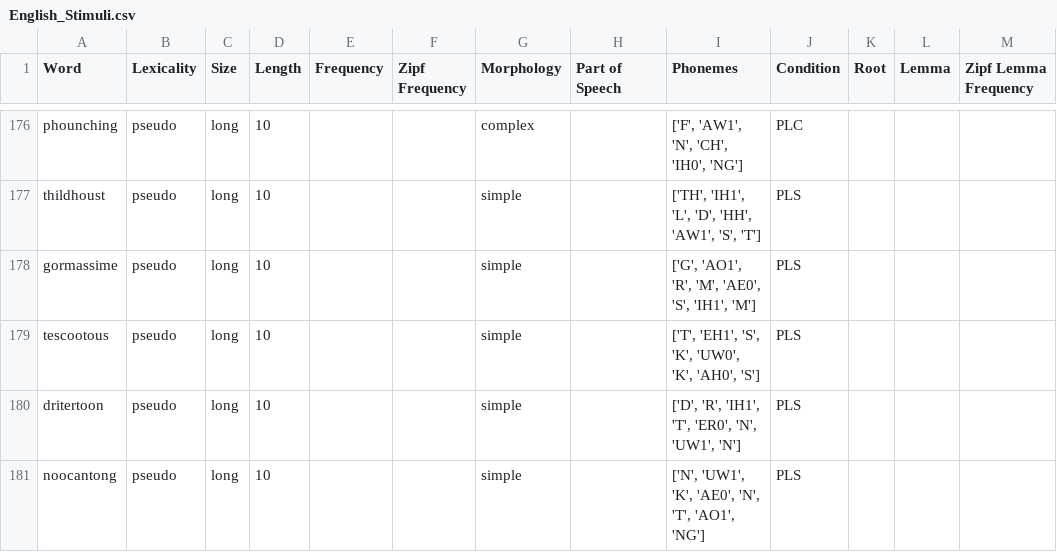
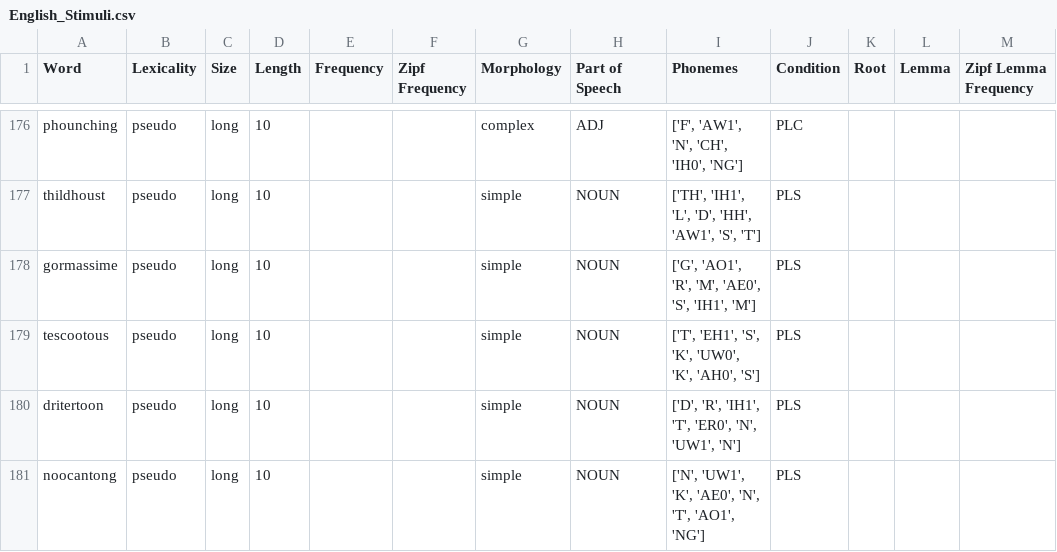
Before and after one commit to avalazem/Single-Word-Processing, a CSV file: Stimuli/Visual/English/English_Stimuli.csv, drawn as a sheet; only a part is shown, gaps mark what is left out; the diff covers the shown part only; the diff names each change by its address in the sheet, - before the commit and + after, or states it on an @@ line.

```diff
--- a/Stimuli/Visual/English/English_Stimuli.csv
+++ b/Stimuli/Visual/English/English_Stimuli.csv
-H176 (Part of Speech): (empty)
+H176 (Part of Speech): ADJ
-H177:H181 (Part of Speech): (empty)
+H177:H181 (Part of Speech): NOUN
```
Also changed, not shown: 54 edited cells elsewhere in this file, Paradigm/Stimuli/Subject_Sampled_Stimuli/Test_Subject_Two_Run_1.csv, Paradigm/Stimuli/Subject_Sampled_Stimuli/Test_Subject_Two_Run_2.csv, 8 other files.
